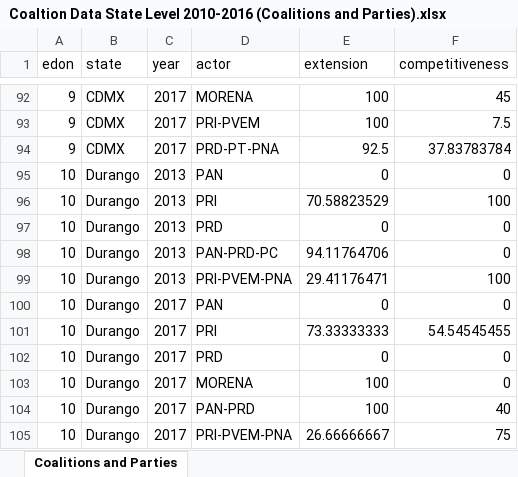
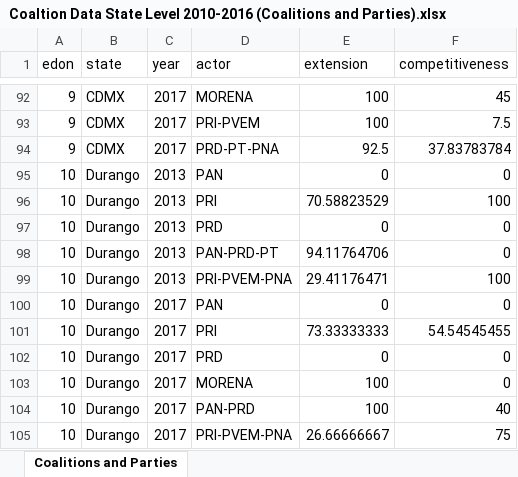
Before and after one commit to emagar/mex-open-map, an Excel workbook: StrategyPaperAnalysis/Coaltion Data State Level 2010-2016 (Coalitions and Parties).xlsx, sheet Coalitions and Parties, drawn as a sheet; only a part is shown, gaps mark what is left out; values as stored, in another font and other column widths than the file's, no borders; the diff names each change by its address in the sheet, - before the commit and + after, or states it on an @@ line.

Commit message:
- Fix typo in coalition spreadsheet. - Calculate coalition strategic position

```diff
--- a/StrategyPaperAnalysis/Coaltion Data State Level 2010-2016 (Coalitions and Parties).xlsx (sheet Coalitions and Parties)
+++ b/StrategyPaperAnalysis/Coaltion Data State Level 2010-2016 (Coalitions and Parties).xlsx (sheet Coalitions and Parties)
-D98 (actor): PAN-PRD-PC
+D98 (actor): PAN-PRD-PT
```
Also changed, not shown: 1 other file.
